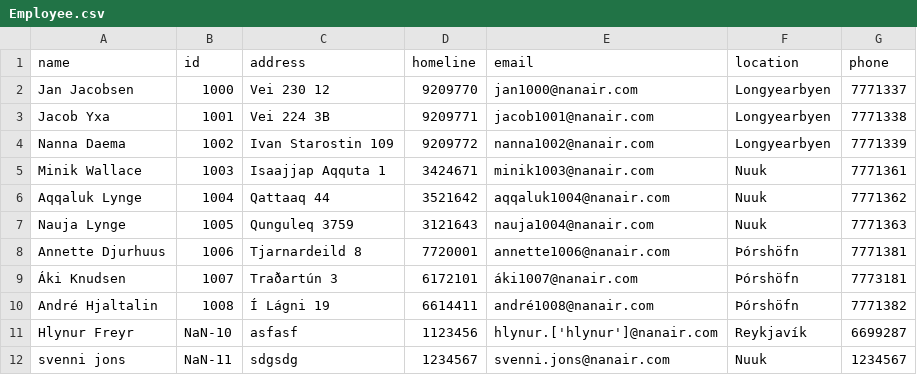
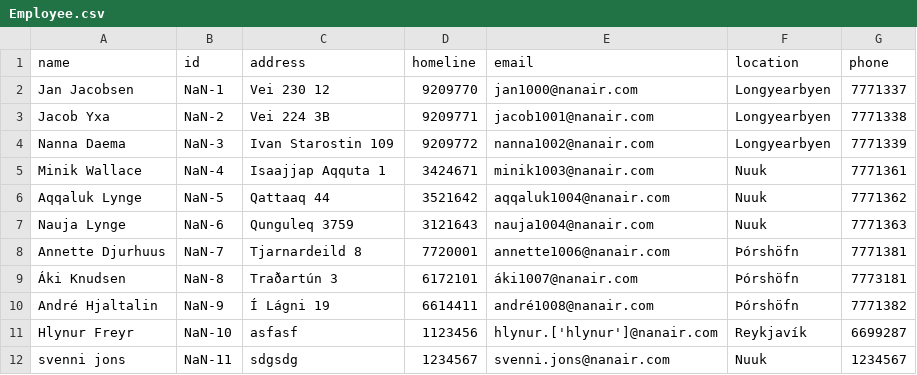
Before and after one commit to magnushj93hr/Verklegt_namskeid_1, a CSV file: Maggi_Test/test1/csv_files/Employee.csv, drawn as a sheet.

Commit message:
update id on emp

```diff
--- a/Maggi_Test/test1/csv_files/Employee.csv
+++ b/Maggi_Test/test1/csv_files/Employee.csv
@@ -1,11 +1,11 @@
 name,id,address,homeline,email,location,phone
-Jan Jacobsen,1000,Vei 230 12,9209770,jan1000@nanair.com,Longyearbyen,7771337
-Jacob Yxa,1001,Vei 224 3B,9209771,jacob1001@nanair.com,Longyearbyen,7771338
-Nanna Daema,1002,Ivan Starostin 109,9209772,nanna1002@nanair.com,Longyearbyen,7771339
-Minik Wallace,1003,Isaajjap Aqquta 1,3424671,minik1003@nanair.com,Nuuk,7771361
-Aqqaluk Lynge,1004,Qattaaq 44,3521642,aqqaluk1004@nanair.com,Nuuk,7771362
-Nauja Lynge,1005,Qunguleq 3759,3121643,nauja1004@nanair.com,Nuuk,7771363
-Annette Djurhuus,1006,Tjarnardeild 8,7720001,annette1006@nanair.com,Þórshöfn,7771381
-Áki Knudsen,1007,Traðartún 3,6172101,áki1007@nanair.com,Þórshöfn,7773181
-André Hjaltalin,1008,Í Lágni 19,6614411,andré1008@nanair.com,Þórshöfn,7771382
+Jan Jacobsen,NaN-1,Vei 230 12,9209770,jan1000@nanair.com,Longyearbyen,7771337
+Jacob Yxa,NaN-2,Vei 224 3B,9209771,jacob1001@nanair.com,Longyearbyen,7771338
+Nanna Daema,NaN-3,Ivan Starostin 109,9209772,nanna1002@nanair.com,Longyearbyen,7771339
+Minik Wallace,NaN-4,Isaajjap Aqquta 1,3424671,minik1003@nanair.com,Nuuk,7771361
+Aqqaluk Lynge,NaN-5,Qattaaq 44,3521642,aqqaluk1004@nanair.com,Nuuk,7771362
+Nauja Lynge,NaN-6,Qunguleq 3759,3121643,nauja1004@nanair.com,Nuuk,7771363
+Annette Djurhuus,NaN-7,Tjarnardeild 8,7720001,annette1006@nanair.com,Þórshöfn,7771381
+Áki Knudsen,NaN-8,Traðartún 3,6172101,áki1007@nanair.com,Þórshöfn,7773181
+André Hjaltalin,NaN-9,Í Lágni 19,6614411,andré1008@nanair.com,Þórshöfn,7771382
 Hlynur Freyr,NaN-10,asfasf,1123456,hlynur.['hlynur']@nanair.com,Reykjavík,6699287
```
